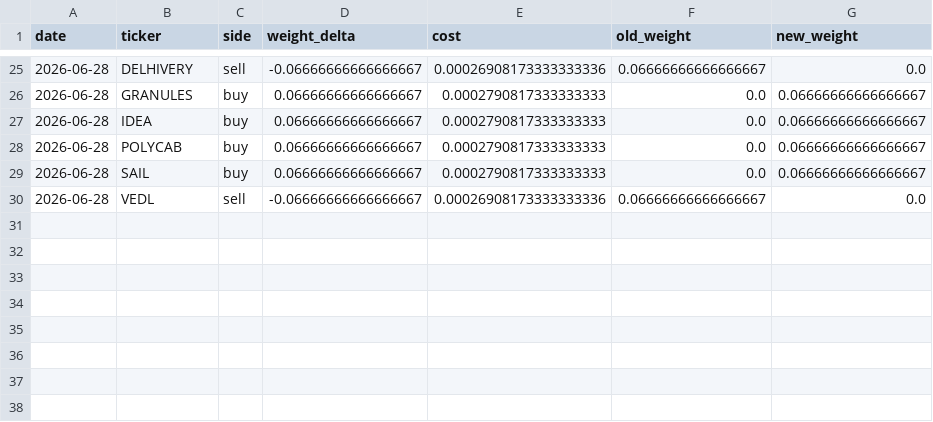
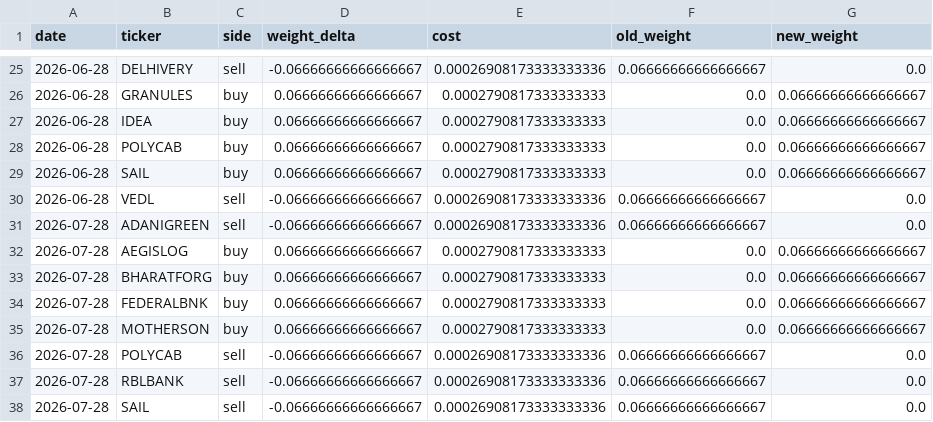
Before and after one commit to zeevandeep/trading-dashboard, a CSV file: data/paper/smallcap_momentum_v2/trades.csv, drawn as a sheet; only a part is shown, gaps mark what is left out; the diff names each change by its address in the sheet, - before the commit and + after, or states it on an @@ line.

```diff
--- a/data/paper/smallcap_momentum_v2/trades.csv
+++ b/data/paper/smallcap_momentum_v2/trades.csv
+row 31: 2026-07-28 | ADANIGREEN | sell | -0.06666666666666667 | 0.00026908173333333336 | 0.06666666666666667 | 0.0
+row 32: 2026-07-28 | AEGISLOG | buy | 0.06666666666666667 | 0.0002790817333333333 | 0.0 | 0.06666666666666667
+row 33: 2026-07-28 | BHARATFORG | buy | 0.06666666666666667 | 0.0002790817333333333 | 0.0 | 0.06666666666666667
+row 34: 2026-07-28 | FEDERALBNK | buy | 0.06666666666666667 | 0.0002790817333333333 | 0.0 | 0.06666666666666667
+row 35: 2026-07-28 | MOTHERSON | buy | 0.06666666666666667 | 0.0002790817333333333 | 0.0 | 0.06666666666666667
+row 36: 2026-07-28 | POLYCAB | sell | -0.06666666666666667 | 0.00026908173333333336 | 0.06666666666666667 | 0.0
+row 37: 2026-07-28 | RBLBANK | sell | -0.06666666666666667 | 0.00026908173333333336 | 0.06666666666666667 | 0.0
+row 38: 2026-07-28 | SAIL | sell | -0.06666666666666667 | 0.00026908173333333336 | 0.06666666666666667 | 0.0
```
Also changed, not shown: data/paper/smallcap_momentum_v2/equity.csv, 2 other files.
